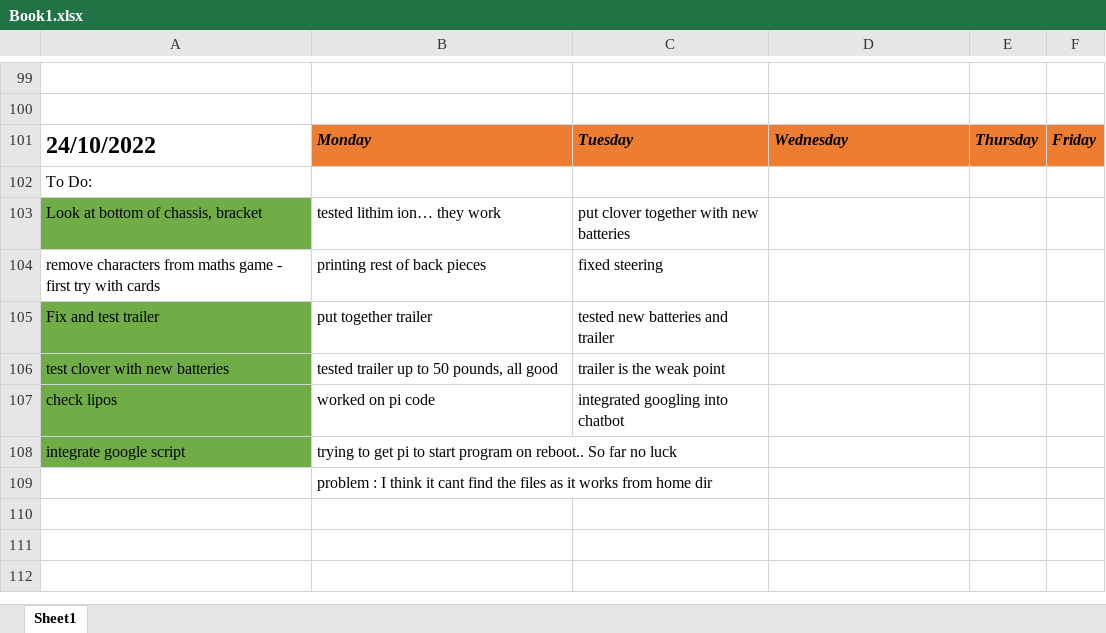
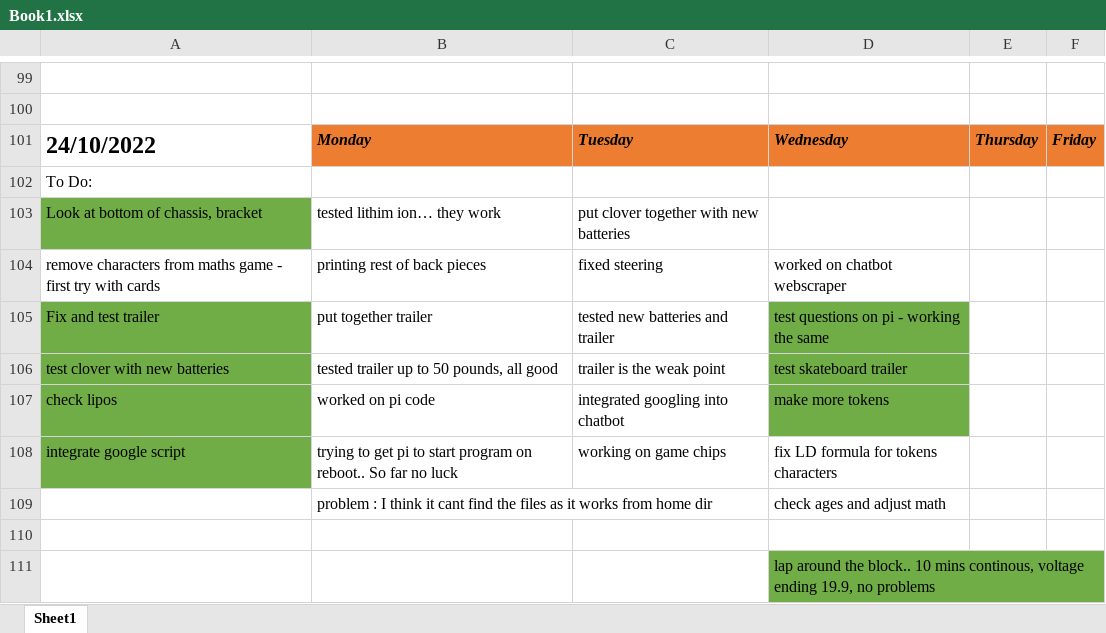
Before and after one commit to DaisyAdelaide/gitcobot, an Excel workbook: version1.0/Docs/Book1.xlsx, sheet Sheet1, drawn as a sheet; only a part is shown, gaps mark what is left out; values as stored, in another font and other column widths than the file's, no borders; addresses are those after the commit; the diff names each change by its address in the sheet, - before the commit and + after, or states it on an @@ line.

Commit message:
working on webscraper

```diff
--- a/version1.0/Docs/Book1.xlsx (sheet Sheet1)
+++ b/version1.0/Docs/Book1.xlsx (sheet Sheet1)
-D104: (empty)
+D104: worked on chatbot webscraper
-D105: (empty)
+D105: test questions on pi - working the same
-D105:D107 fill: none
+D105:D107 fill: #70AD47
-D106: (empty)
+D106: test skateboard trailer
-D107: (empty)
+D107: make more tokens
-C108: (empty)
+C108: working on game chips
-D108: (empty)
+D108: fix LD formula for tokens characters
+row 109:  | problem : I think it cant find the files as it works from home dir |  | check ages and adjust math
-B110: problem : I think it cant find the files as it works from home dir
+B110: (empty)
+row 111:  |  |  | lap around the block.. 10 mins continous, voltage ending 19.9, no problems
```
Also changed, not shown: 3 other files.
